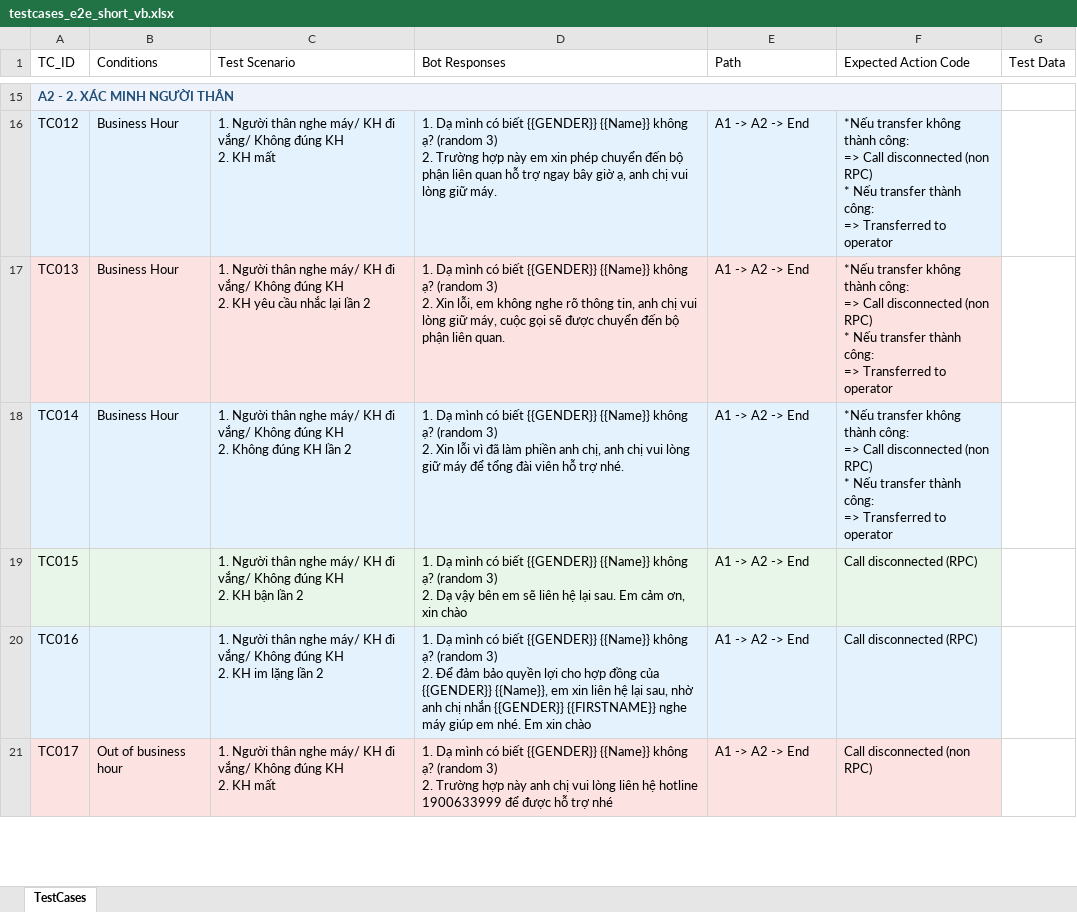
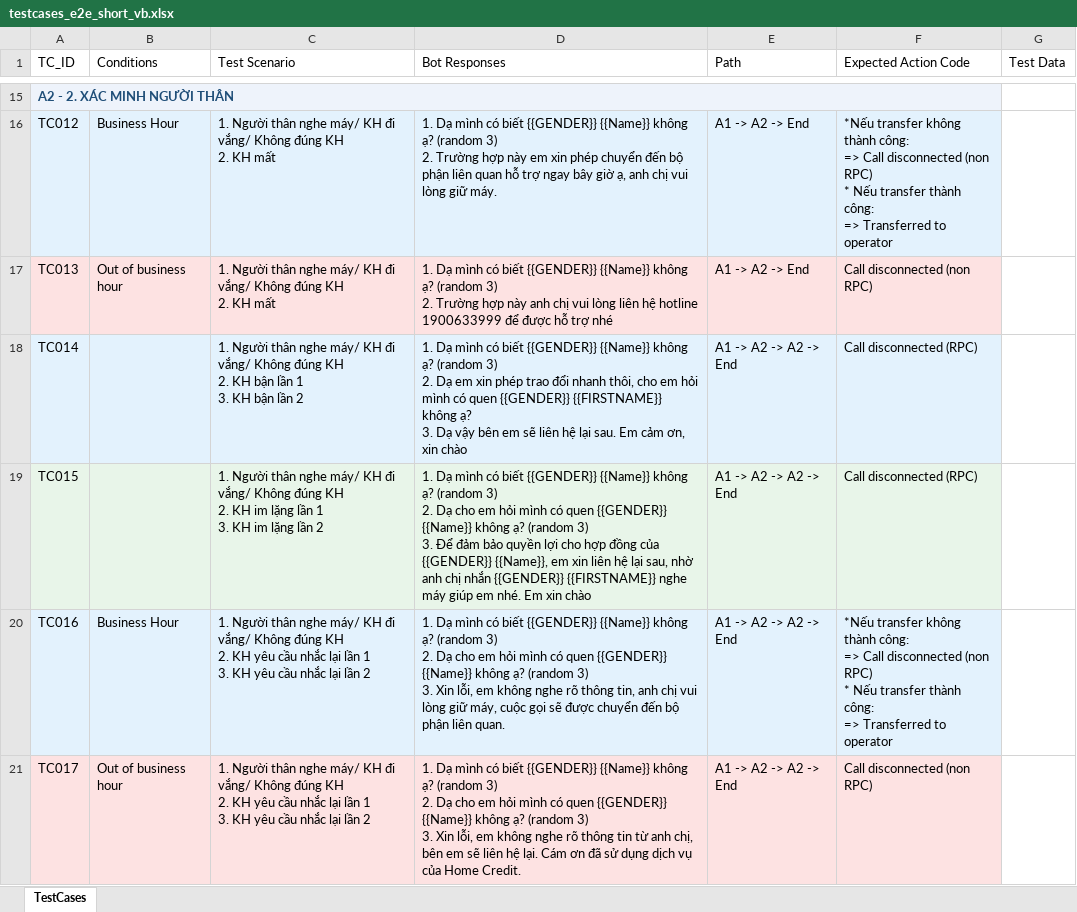
Before and after one commit to HiuzZ/auto_generate_testcases, an Excel workbook: output/testcases_e2e_short_vb.xlsx, sheet TestCases, drawn as a sheet; only a part is shown, gaps mark what is left out; values as stored, in another font and other column widths than the file's, no borders; ↵ is a line break in a cell; the diff covers the shown part only; the diff names each change by its address in the sheet, - before the commit and + after, or states it on an @@ line.

```diff
--- a/output/testcases_e2e_short_vb.xlsx (sheet TestCases)
+++ b/output/testcases_e2e_short_vb.xlsx (sheet TestCases)
-B17 (Conditions): Business Hour
+B17 (Conditions): Out of business hour
-C17 (Test Scenario): …2. KH yêu cầu nhắc lại lần 2
+C17 (Test Scenario): …2. KH mất
-D17 (Bot Responses): …3) ↵ 2. Xin lỗi, em không nghe rõ thông tin, anh chị vui lòng giữ máy, cuộc gọi sẽ được chuyển đến bộ phận liên quan.
+D17 (Bot Responses): …3) ↵ 2. Trường hợp này anh chị vui lòng liên hệ hotline 1900633999 để được hỗ trợ nhé
-F17 (Expected Action Code): *Nếu transfer không thành công: ↵ => Call disconnected (non RPC) ↵ * Nếu transfer thành công: ↵ => Transferred to operator
+F17 (Expected Action Code): Call disconnected (non RPC)
-B18 (Conditions): Business Hour
+B18 (Conditions): (empty)
-C18 (Test Scenario): …KH ↵ 2. Không đúng KH lần 2
+C18 (Test Scenario): …KH ↵ 2. KH bận lần 1 ↵ 3. KH bận lần 2
-D18 (Bot Responses): …3) ↵ 2. Xin lỗi vì đã làm phiền anh chị, anh chị vui lòng giữ máy để tổng đài viên hỗ trợ nhé.
+D18 (Bot Responses): …3) ↵ 2. Dạ em xin phép trao đổi nhanh thôi, cho em hỏi mình có quen {{GENDER}} {{FIRSTNAME}} không ạ? ↵ 3. Dạ vậy bên em sẽ liên hệ lại sau. Em cảm ơn, xin chào
-E18:E21 (Path): A1 -> A2 -> End
+E18:E21 (Path): A1 -> A2 -> A2 -> End
-F18 (Expected Action Code): *Nếu transfer không thành công: ↵ => Call disconnected (non RPC) ↵ * Nếu transfer thành công: ↵ => Transferred to operator
+F18 (Expected Action Code): Call disconnected (RPC)
-C19 (Test Scenario): …2. KH bận lần 2
+C19 (Test Scenario): …2. KH im lặng lần 1 ↵ 3. KH im lặng lần 2
-D19 (Bot Responses): …2. Dạ vậy bên em sẽ liên hệ lại sau. Em cảm ơn, xin chào
+D19 (Bot Responses): …2. Dạ cho em hỏi mình có quen {{GENDER}} {{Name}} không ạ? (random 3) ↵ 3. Để đảm bảo quyền lợi cho hợp đồng của {{GENDER}} {{Name}}, em xin liên hệ lại sau, nhờ anh chị nhắn {{GENDER}} {{FIRSTNAME}} nghe máy giúp em nhé. Em xin chào
-B20 (Conditions): (empty)
+B20 (Conditions): Business Hour
-C20 (Test Scenario): …2. KH im lặng lần 2
+C20 (Test Scenario): …2. KH yêu cầu nhắc lại lần 1 ↵ 3. KH yêu cầu nhắc lại lần 2
-D20 (Bot Responses): …3) ↵ 2. Để đảm bảo quyền lợi cho hợp đồng của {{GENDER}} {{Name}}, em xin liên hệ lại sau, nhờ anh chị nhắn {{GENDER}} {{FIRSTNAME}} nghe máy giúp em nhé. Em xin chào
+D20 (Bot Responses): …3) ↵ 2. Dạ cho em hỏi mình có quen {{GENDER}} {{Name}} không ạ? (random 3) ↵ 3. Xin lỗi, em không nghe rõ thông tin, anh chị vui lòng giữ máy, cuộc gọi sẽ được chuyển đến bộ phận liên quan.
-F20 (Expected Action Code): Call disconnected (RPC)
+F20 (Expected Action Code): *Nếu transfer không thành công: ↵ => Call disconnected (non RPC) ↵ * Nếu transfer thành công: ↵ => Transferred to operator
-C21 (Test Scenario): …2. KH mất
+C21 (Test Scenario): …2. KH yêu cầu nhắc lại lần 1 ↵ 3. KH yêu cầu nhắc lại lần 2
-D21 (Bot Responses): …3) ↵ 2. Trường hợp này anh chị vui lòng liên hệ hotline 1900633999 để được hỗ trợ nhé
+D21 (Bot Responses): …3) ↵ 2. Dạ cho em hỏi mình có quen {{GENDER}} {{Name}} không ạ? (random 3) ↵ 3. Xin lỗi, em không nghe rõ thông tin từ anh chị, bên em sẽ liên hệ lại. Cám ơn đã sử dụng dịch vụ của Home Credit.
```
Also changed, not shown: 100 added rows, 100 removed rows, 223 edited cells and cell formats elsewhere in this sheet, 30 other files.
